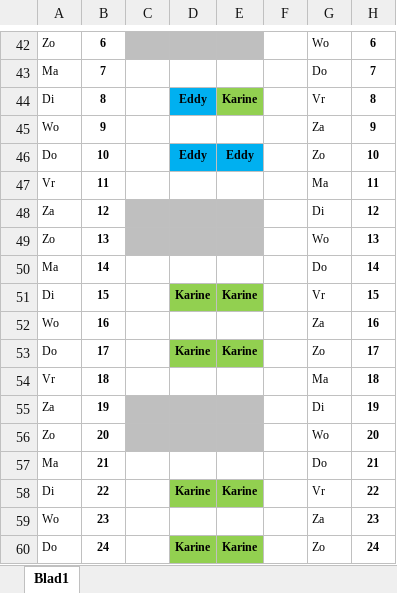
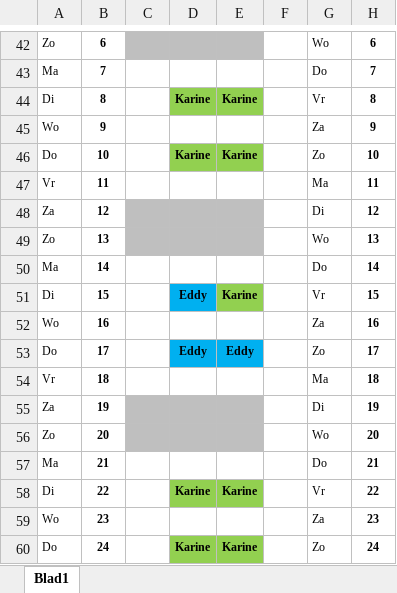
Before and after one commit to joachimVdH/EddyPresent18, an Excel workbook: flyers/Mechelen_2019-2020.xlsx, sheet Blad1, drawn as a sheet; only a part is shown, gaps mark what is left out; values as stored, in another font and other column widths than the file's, no borders; the diff names each change by its address in the sheet, - before the commit and + after, or states it on an @@ line.

```diff
--- a/flyers/Mechelen_2019-2020.xlsx (sheet Blad1)
+++ b/flyers/Mechelen_2019-2020.xlsx (sheet Blad1)
-D44: Eddy
+D44: Karine
-D44 fill: #00B0F0
+D44 fill: #92D050
-D46: Eddy
+D46: Karine
-D46:E46 fill: #00B0F0
+D46:E46 fill: #92D050
-E46: Eddy
+E46: Karine
-D51: Karine
+D51: Eddy
-D51 fill: #92D050
+D51 fill: #00B0F0
-D53: Karine
+D53: Eddy
-D53:E53 fill: #92D050
+D53:E53 fill: #00B0F0
-E53: Karine
+E53: Eddy
```
Also changed, not shown: 2 other files.
